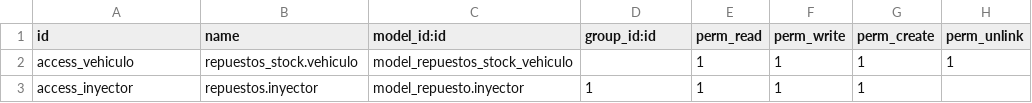
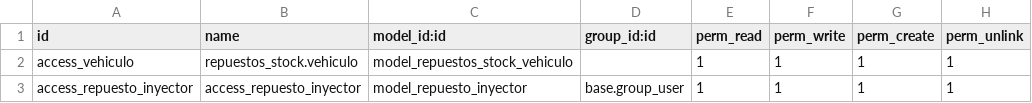
Before and after one commit to Muyin1/Proyecto_odoo, a CSV file: repuestos_stock/security/ir.model.access.csv, drawn as a sheet.

```diff
--- a/repuestos_stock/security/ir.model.access.csv
+++ b/repuestos_stock/security/ir.model.access.csv
@@ -2,2 +2,2 @@ id,name,model_id:id,group_id:id,perm_read,perm_write,perm_create,perm_unlink
 access_vehiculo,repuestos_stock.vehiculo,model_repuestos_stock_vehiculo,,1,1,1,1
-access_inyector,repuestos.inyector,model_repuesto.inyector,1,1,1,1
+access_repuesto_inyector,access_repuesto_inyector,model_repuesto_inyector,base.group_user,1,1,1,1
```
Also changed, not shown: 2 other files.
